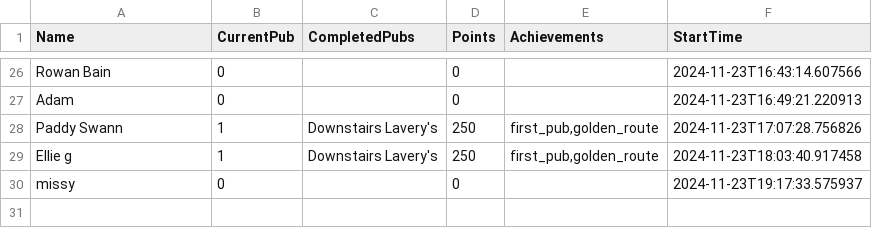
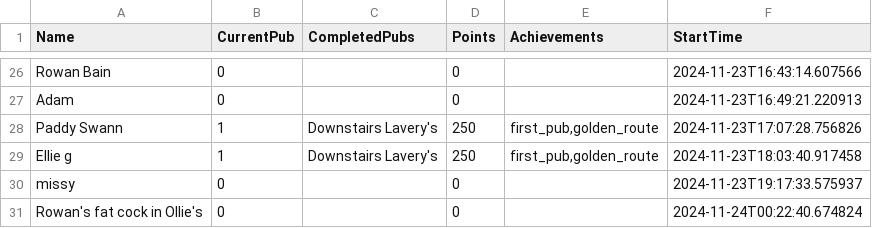
Before and after one commit to kirkpatrick8/pubcrawl, a CSV file: participants.csv, drawn as a sheet; only a part is shown, gaps mark what is left out; the diff names each change by its address in the sheet, - before the commit and + after, or states it on an @@ line.

Commit message:
Update participants - 2024-11-24 00:22:41.071948

```diff
--- a/participants.csv
+++ b/participants.csv
+row 31: Rowan's fat cock in Ollie's | 0 |  | 0 |  | 2024-11-24T00:22:40.674824
```
